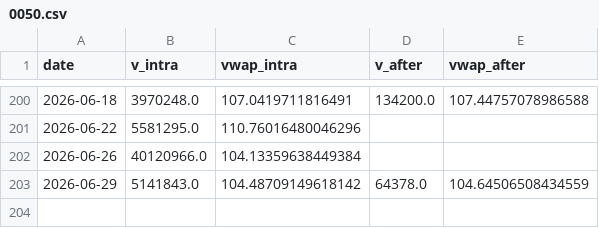
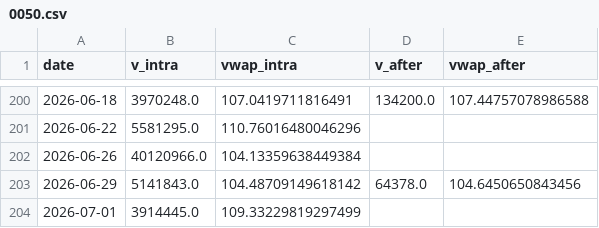
Before and after one commit to ewq4303-debug/retail_sentiment_chips, a CSV file: cache/oddlot/0050.csv, drawn as a sheet; only a part is shown, gaps mark what is left out.

```diff
--- a/cache/oddlot/0050.csv
+++ b/cache/oddlot/0050.csv
@@ -202,2 +202,3 @@ date,v_intra,vwap_intra,v_after,vwap_after
 2026-06-26,40120966.0,104.13359638449384,,
-2026-06-29,5141843.0,104.48709149618142,64378.0,104.64506508434559
+2026-06-29,5141843.0,104.48709149618142,64378.0,104.6450650843456
+2026-07-01,3914445.0,109.33229819297499,,
```
Also changed, not shown: cache/oddlot/2317.csv, cache/oddlot/2330.csv, 15 other files.
